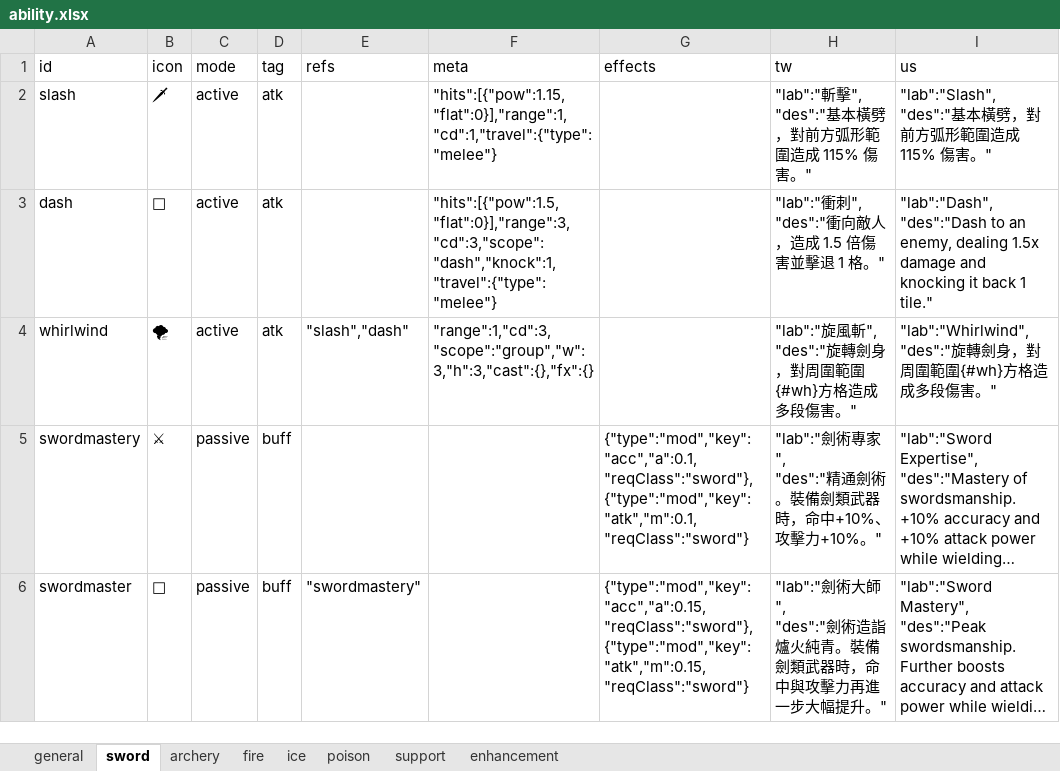
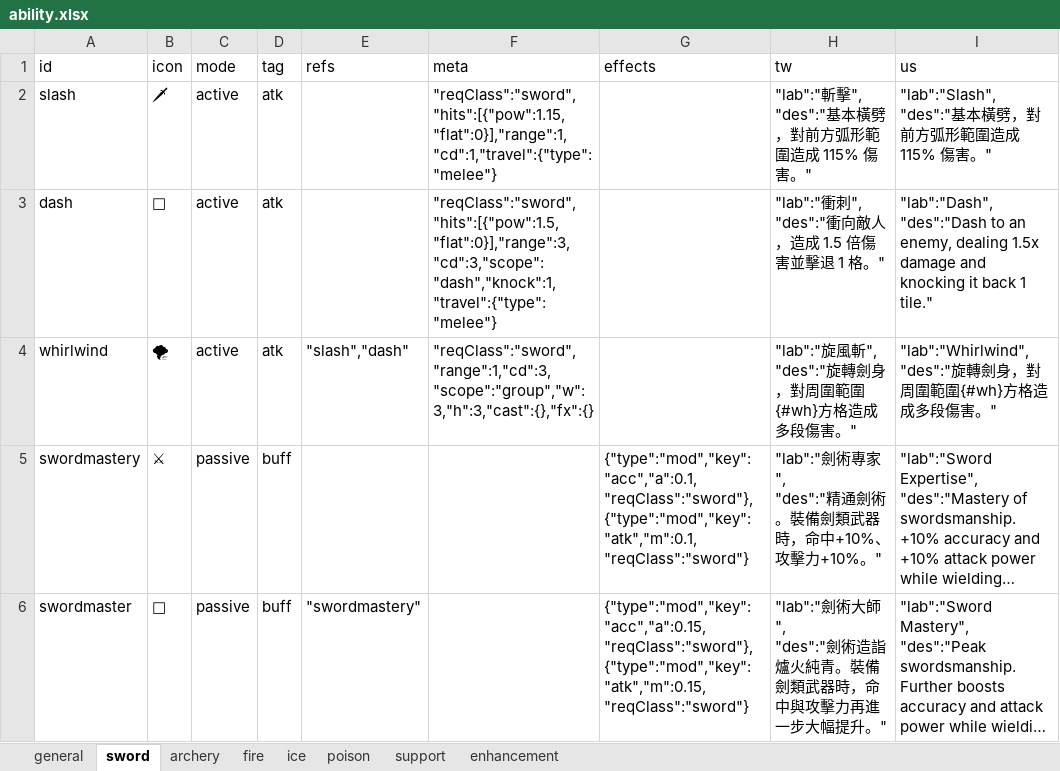
Before and after one commit to bwm0822/game_02, an Excel workbook: xls/ability.xlsx, sheet sword, drawn as a sheet; long unchanged cells end in …; values as stored, in another font and other column widths than the file's, no borders; the diff names each change by its address in the sheet, - before the commit and + after, or states it on an @@ line.

```diff
--- a/xls/ability.xlsx (sheet sword)
+++ b/xls/ability.xlsx (sheet sword)
-F2 (meta): "hits":[{"pow":1.15,"flat":0}],"range":1,"cd":1,"travel":{"type":"melee"}
+F2 (meta): "reqClass":"sword","hits":[{"pow":1.15,"flat":0}],"range":1,"cd":1,"travel":{"type":"melee"}
-F3 (meta): "hits":[{"pow":1.5,"flat":0}],"range":3,"cd":3,"scope":"dash","knock":1,"travel":{"type":"melee"}
+F3 (meta): "reqClass":"sword","hits":[{"pow":1.5,"flat":0}],"range":3,"cd":3,"scope":"dash","knock":1,"travel":{"type":"melee"}
-F4 (meta): "range":1,"cd":3,"scope":"group","w":3,"h":3,"cast":{},"fx":{}
+F4 (meta): "reqClass":"sword","range":1,"cd":3,"scope":"group","w":3,"h":3,"cast":{},"fx":{}
```
Also changed, not shown: sheet archery, xls/local.xlsx, 6 other files.
